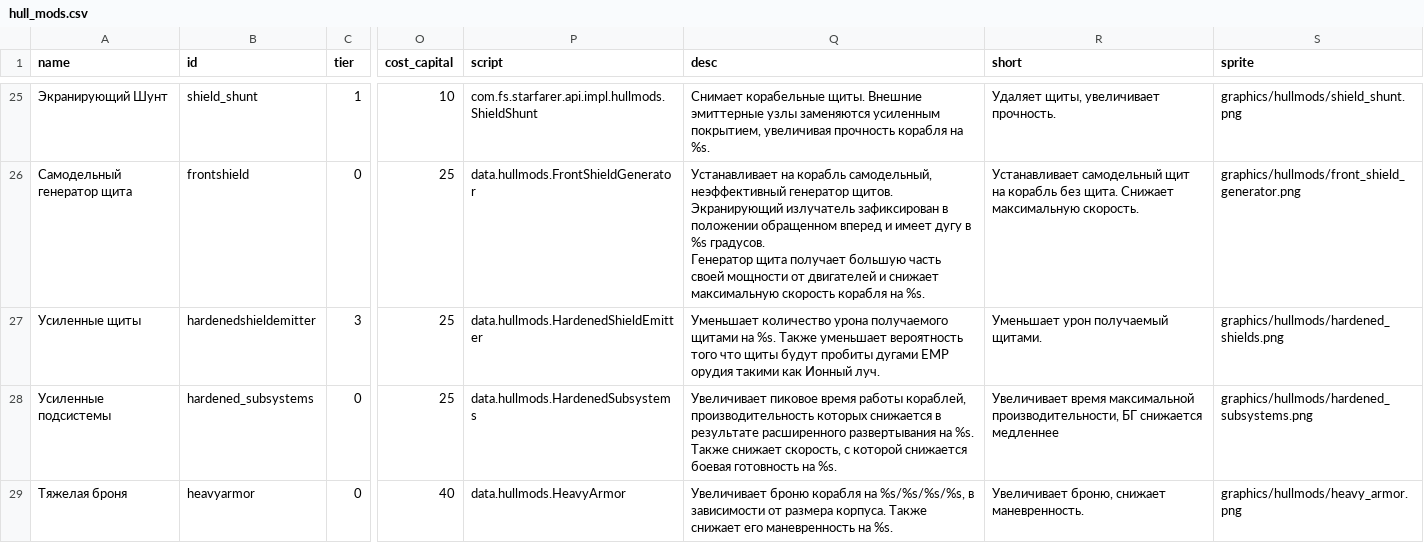
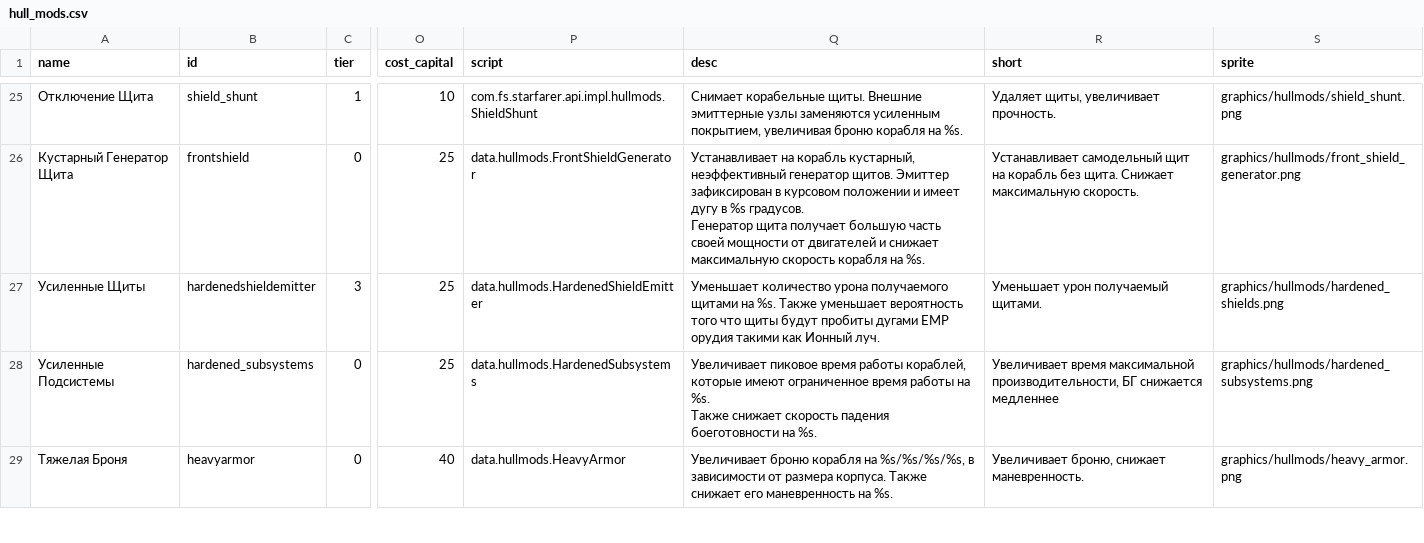
Before and after one commit to Kazbek/StarSectorLocalizer, a CSV file: Translation/Languages/ru/starsector-core/data/hullmods/hull_mods.csv, drawn as a sheet; only a part is shown, gaps mark what is left out; ↵ is a line break in a cell; the diff covers the shown part only; the diff names each change by its address in the sheet, - before the commit and + after, or states it on an @@ line.

Commit message:
Update hull_mods.csv

```diff
--- a/Translation/Languages/ru/starsector-core/data/hullmods/hull_mods.csv
+++ b/Translation/Languages/ru/starsector-core/data/hullmods/hull_mods.csv
-A25 (name): Экранирующий Шунт
+A25 (name): Отключение Щита
-Q25 (desc): …покрытием, увеличивая прочность корабля на…
+Q25 (desc): …покрытием, увеличивая броню корабля на…
-A26 (name): Самодельный генератор щита
+A26 (name): Кустарный Генератор Щита
-Q26 (desc): …на корабль самодельный, неэффективный генератор щитов. Экранирующий излучатель зафиксирован в положении обращенном вперед и имеет…
+Q26 (desc): …на корабль кустарный, неэффективный генератор щитов. Эмиттер зафиксирован в курсовом положении и имеет…
-A27 (name): Усиленные щиты
+A27 (name): Усиленные Щиты
-A28 (name): Усиленные подсистемы
+A28 (name): Усиленные Подсистемы
-Q28 (desc): …работы кораблей, производительность которых снижается в результате расширенного развертывания на %s. ↵ Также снижает скорость, с которой снижается боевая готовность на %s.
+Q28 (desc): …работы кораблей, которые имеют ограниченное время работы на %s. ↵ Также снижает скорость падения боеготовности на %s.
-A29 (name): Тяжелая броня
+A29 (name): Тяжелая Броня
```
Also changed, not shown: 152 edited cells elsewhere in this file.
